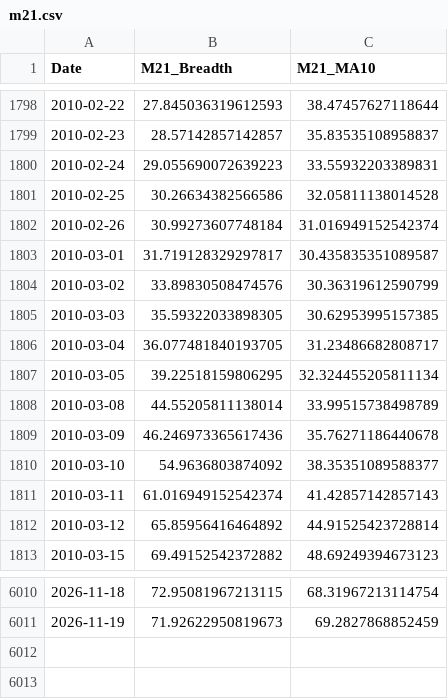
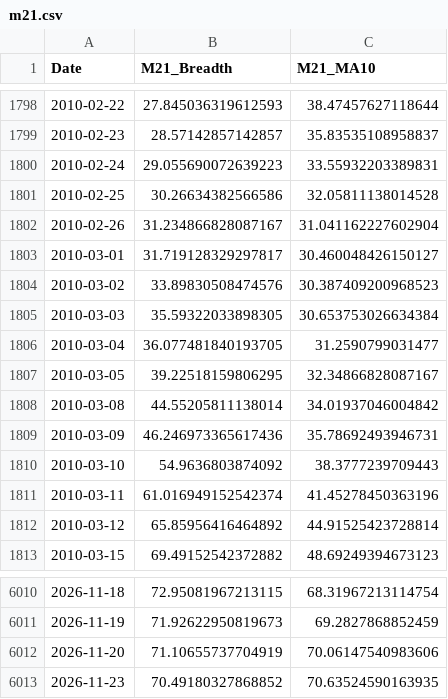
Before and after one commit to aljalajelab/market-dashboard, a CSV file: data/m21.csv, drawn as a sheet; only a part is shown, gaps mark what is left out.

```diff
--- a/data/m21.csv
+++ b/data/m21.csv
@@ -1801,12 +1801,12 @@ Date,M21_Breadth,M21_MA10
 2010-02-25,30.26634382566586,32.05811138014528
-2010-02-26,30.99273607748184,31.016949152542374
-2010-03-01,31.719128329297817,30.435835351089587
-2010-03-02,33.89830508474576,30.36319612590799
-2010-03-03,35.59322033898305,30.62953995157385
-2010-03-04,36.077481840193705,31.23486682808717
-2010-03-05,39.22518159806295,32.324455205811134
-2010-03-08,44.55205811138014,33.99515738498789
-2010-03-09,46.246973365617436,35.76271186440678
-2010-03-10,54.9636803874092,38.35351089588377
-2010-03-11,61.016949152542374,41.42857142857143
+2010-02-26,31.234866828087167,31.041162227602904
+2010-03-01,31.719128329297817,30.460048426150127
+2010-03-02,33.89830508474576,30.387409200968523
+2010-03-03,35.59322033898305,30.653753026634384
+2010-03-04,36.077481840193705,31.2590799031477
+2010-03-05,39.22518159806295,32.34866828087167
+2010-03-08,44.55205811138014,34.01937046004842
+2010-03-09,46.246973365617436,35.78692493946731
+2010-03-10,54.9636803874092,38.3777239709443
+2010-03-11,61.016949152542374,41.45278450363196
 2010-03-12,65.85956416464892,44.91525423728814
@@ -6011 +6011,3 @@ Date,M21_Breadth,M21_MA10
 2026-11-19,71.92622950819673,69.2827868852459
+2026-11-20,71.10655737704919,70.06147540983606
+2026-11-23,70.49180327868852,70.63524590163935
```
Also changed, not shown: data/m50.csv, data/regime.csv, 13 other files.
